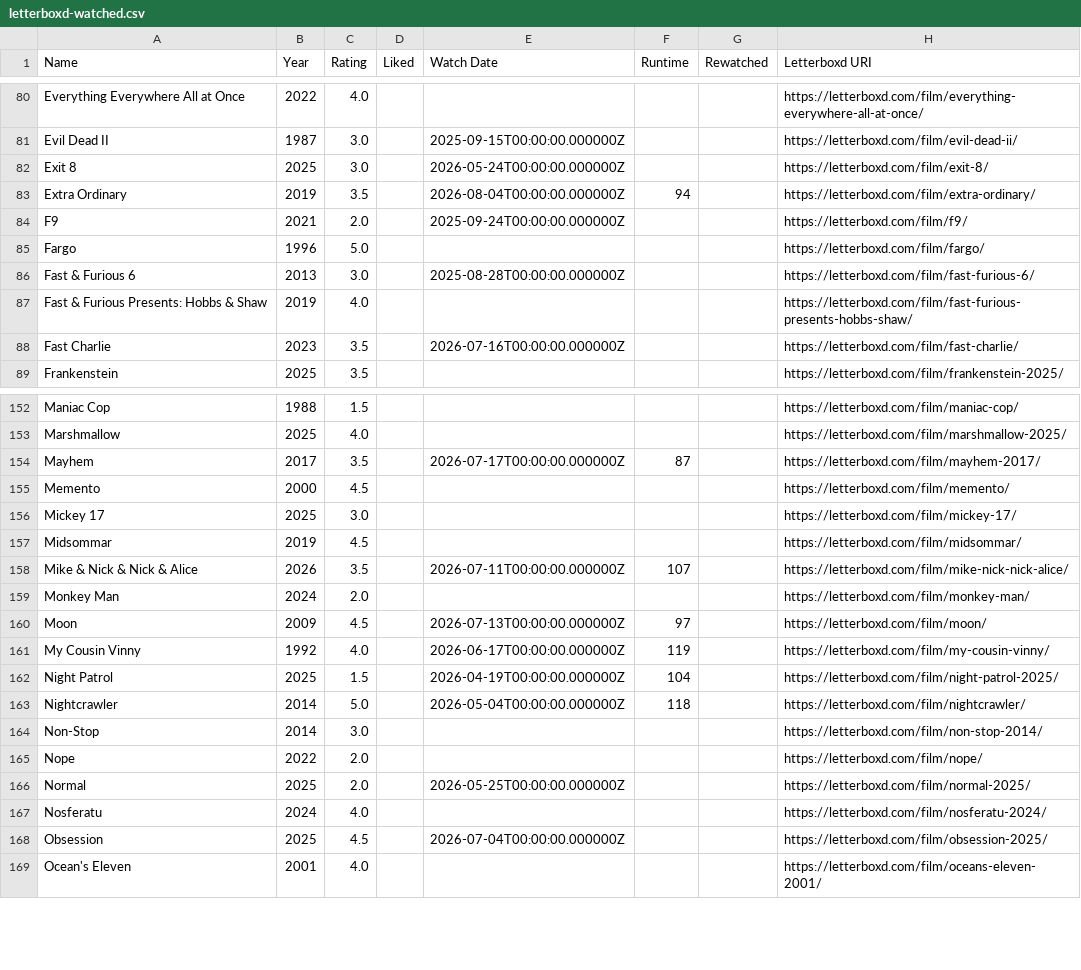
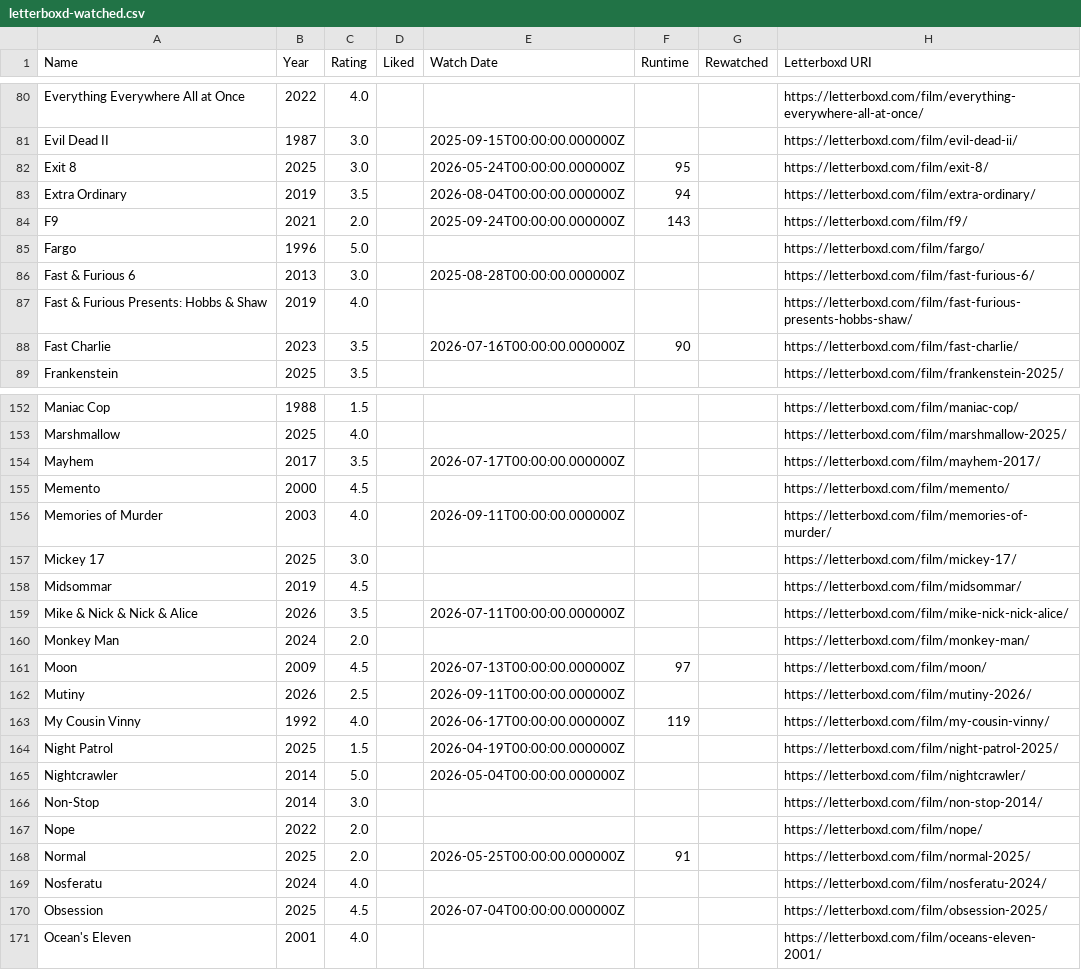
Before and after one commit to CoandaEffect/letterboxd-sync, a CSV file: letterboxd-watched.csv, drawn as a sheet; only a part is shown, gaps mark what is left out; the diff covers the shown part only.

```diff
--- a/letterboxd-watched.csv
+++ b/letterboxd-watched.csv
@@ -81,5 +81,5 @@ Everything Everywhere All at Once,2022,4.0,,,,,https://letterboxd.com/film/every
 Evil Dead II,1987,3.0,,2025-09-15T00:00:00.000000Z,,,https://letterboxd.com/film/evil-dead-ii/
-Exit 8,2025,3.0,,2026-05-24T00:00:00.000000Z,,,https://letterboxd.com/film/exit-8/
+Exit 8,2025,3.0,,2026-05-24T00:00:00.000000Z,95,,https://letterboxd.com/film/exit-8/
 Extra Ordinary,2019,3.5,,2026-08-04T00:00:00.000000Z,94,,https://letterboxd.com/film/extra-ordinary/
-F9,2021,2.0,,2025-09-24T00:00:00.000000Z,,,https://letterboxd.com/film/f9/
+F9,2021,2.0,,2025-09-24T00:00:00.000000Z,143,,https://letterboxd.com/film/f9/
 Fargo,1996,5.0,,,,,https://letterboxd.com/film/fargo/
@@ -87,3 +87,3 @@ Fast & Furious 6,2013,3.0,,2025-08-28T00:00:00.000000Z,,,https://letterboxd.com/
 Fast & Furious Presents: Hobbs & Shaw,2019,4.0,,,,,https://letterboxd.com/film/fast-furious-presents-hobbs-shaw/
-Fast Charlie,2023,3.5,,2026-07-16T00:00:00.000000Z,,,https://letterboxd.com/film/fast-charlie/
+Fast Charlie,2023,3.5,,2026-07-16T00:00:00.000000Z,90,,https://letterboxd.com/film/fast-charlie/
 Frankenstein,2025,3.5,,,,,https://letterboxd.com/film/frankenstein-2025/
@@ -153,15 +153,17 @@ Maniac Cop,1988,1.5,,,,,https://letterboxd.com/film/maniac-cop/
 Marshmallow,2025,4.0,,,,,https://letterboxd.com/film/marshmallow-2025/
-Mayhem,2017,3.5,,2026-07-17T00:00:00.000000Z,87,,https://letterboxd.com/film/mayhem-2017/
+Mayhem,2017,3.5,,2026-07-17T00:00:00.000000Z,,,https://letterboxd.com/film/mayhem-2017/
 Memento,2000,4.5,,,,,https://letterboxd.com/film/memento/
+Memories of Murder,2003,4.0,,2026-09-11T00:00:00.000000Z,,,https://letterboxd.com/film/memories-of-murder/
 Mickey 17,2025,3.0,,,,,https://letterboxd.com/film/mickey-17/
 Midsommar,2019,4.5,,,,,https://letterboxd.com/film/midsommar/
-Mike & Nick & Nick & Alice,2026,3.5,,2026-07-11T00:00:00.000000Z,107,,https://letterboxd.com/film/mike-nick-nick-alice/
+Mike & Nick & Nick & Alice,2026,3.5,,2026-07-11T00:00:00.000000Z,,,https://letterboxd.com/film/mike-nick-nick-alice/
 Monkey Man,2024,2.0,,,,,https://letterboxd.com/film/monkey-man/
 Moon,2009,4.5,,2026-07-13T00:00:00.000000Z,97,,https://letterboxd.com/film/moon/
+Mutiny,2026,2.5,,2026-09-11T00:00:00.000000Z,,,https://letterboxd.com/film/mutiny-2026/
 My Cousin Vinny,1992,4.0,,2026-06-17T00:00:00.000000Z,119,,https://letterboxd.com/film/my-cousin-vinny/
-Night Patrol,2025,1.5,,2026-04-19T00:00:00.000000Z,104,,https://letterboxd.com/film/night-patrol-2025/
-Nightcrawler,2014,5.0,,2026-05-04T00:00:00.000000Z,118,,https://letterboxd.com/film/nightcrawler/
+Night Patrol,2025,1.5,,2026-04-19T00:00:00.000000Z,,,https://letterboxd.com/film/night-patrol-2025/
+Nightcrawler,2014,5.0,,2026-05-04T00:00:00.000000Z,,,https://letterboxd.com/film/nightcrawler/
 Non-Stop,2014,3.0,,,,,https://letterboxd.com/film/non-stop-2014/
 Nope,2022,2.0,,,,,https://letterboxd.com/film/nope/
-Normal,2025,2.0,,2026-05-25T00:00:00.000000Z,,,https://letterboxd.com/film/normal-2025/
+Normal,2025,2.0,,2026-05-25T00:00:00.000000Z,91,,https://letterboxd.com/film/normal-2025/
 Nosferatu,2024,4.0,,,,,https://letterboxd.com/film/nosferatu-2024/
```
Also changed, not shown: 1 added row and 49 edited cells elsewhere in this file.
